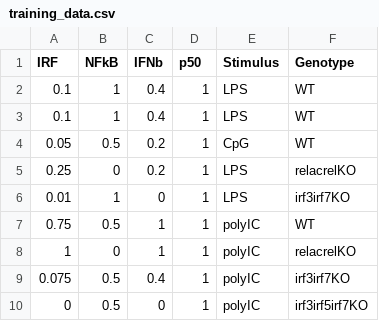
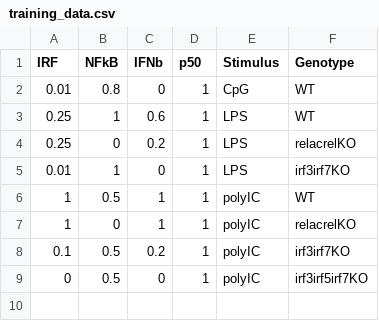
Before and after one commit to signalingsystemslab/IFNb_Gene_Regulatory_Logic, a CSV file: src/data/training_data.csv, drawn as a sheet.

Commit message:
Updated values

```diff
--- a/src/data/training_data.csv
+++ b/src/data/training_data.csv
@@ -1,10 +1,9 @@
 IRF,NFkB,IFNb,p50,Stimulus,Genotype
-0.1,1,0.4,1,LPS,WT
-0.1,1,0.4,1,LPS,WT
-0.05,0.5,0.2,1,CpG,WT
+0.01,0.8,0,1,CpG,WT
+0.25,1,0.6,1,LPS,WT
 0.25,0,0.2,1,LPS,relacrelKO
 0.01,1,0,1,LPS,irf3irf7KO
-0.75,0.5,1,1,polyIC,WT
+1,0.5,1,1,polyIC,WT
 1,0,1,1,polyIC,relacrelKO
-0.075,0.5,0.4,1,polyIC,irf3irf7KO
+0.1,0.5,0.2,1,polyIC,irf3irf7KO
 0,0.5,0,1,polyIC,irf3irf5irf7KO
```
Also changed, not shown: src/data/p50_training_data.csv.
